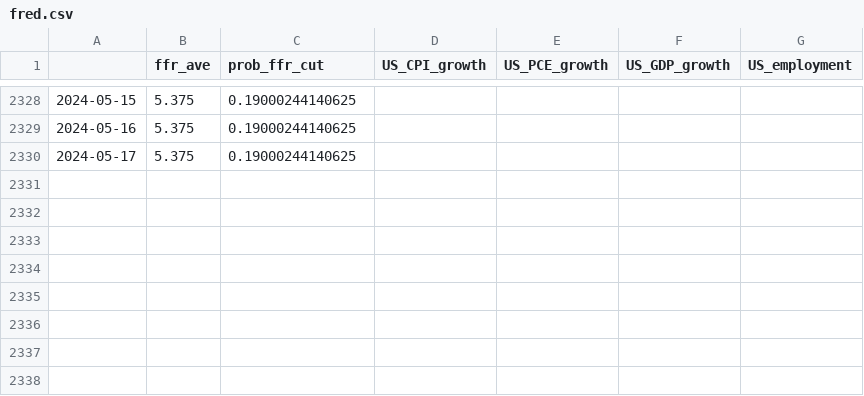
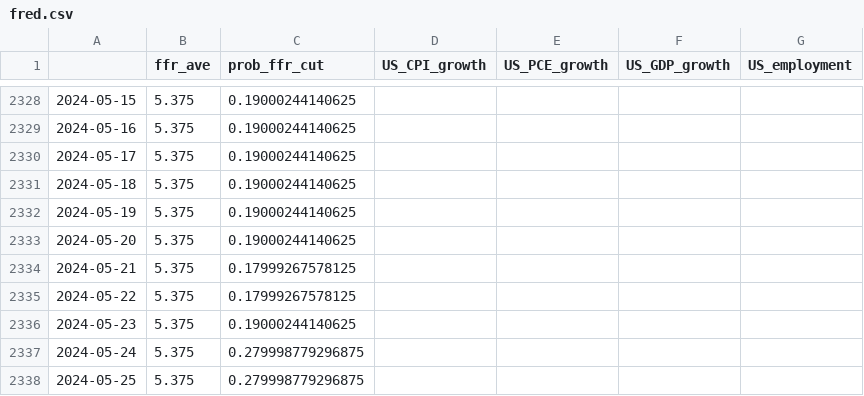
Before and after one commit to eightsmile/Blog_Post, a CSV file: Datasets/fred.csv, drawn as a sheet; only a part is shown, gaps mark what is left out.

```diff
--- a/Datasets/fred.csv
+++ b/Datasets/fred.csv
@@ -2330 +2330,9 @@
 2024-05-17,5.375,0.19000244140625,,,,
+2024-05-18,5.375,0.19000244140625,,,,
+2024-05-19,5.375,0.19000244140625,,,,
+2024-05-20,5.375,0.19000244140625,,,,
+2024-05-21,5.375,0.17999267578125,,,,
+2024-05-22,5.375,0.17999267578125,,,,
+2024-05-23,5.375,0.19000244140625,,,,
+2024-05-24,5.375,0.279998779296875,,,,
+2024-05-25,5.375,0.279998779296875,,,,
```
Also changed, not shown: Datasets/yf.csv, 4 other files.
